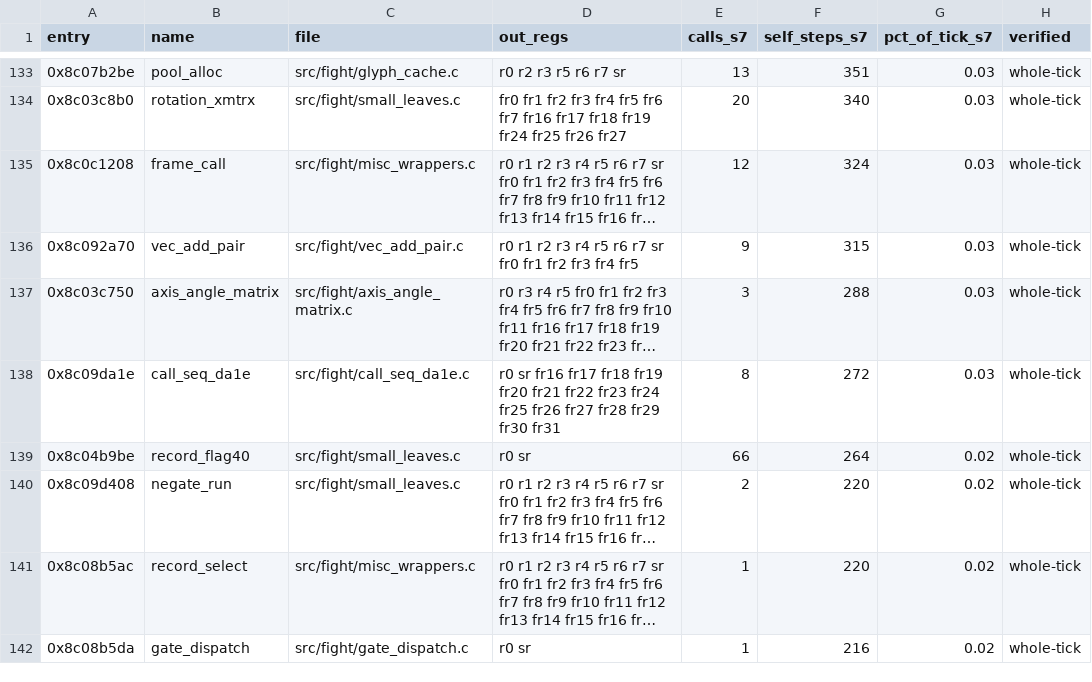
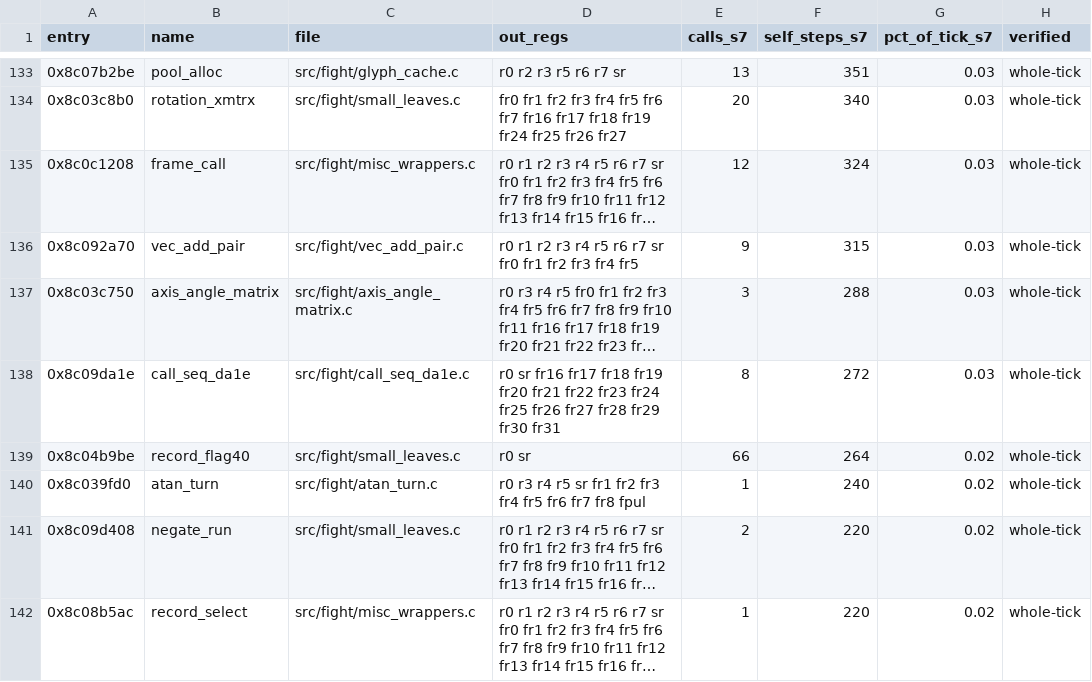
Before and after one commit to celsowm/vf3-decomp, a CSV file: docs/readable_status.csv, drawn as a sheet; only a part is shown, gaps mark what is left out; the shorter side is filled out with more unchanged rows; long unchanged cells end in …; the diff names each change by its address in the sheet, - before the commit and + after, or states it on an @@ line.

```diff
--- a/docs/readable_status.csv
+++ b/docs/readable_status.csv
+row 140: 0x8c039fd0 | atan_turn | src/fight/atan_turn.c | r0 r3 r4 r5 sr fr1 fr2 fr3 fr4 fr5 fr6 fr7 fr8 fpul | 1 | 240 | 0.02 | whole-tick
```
Also changed, not shown: 4 other files.
